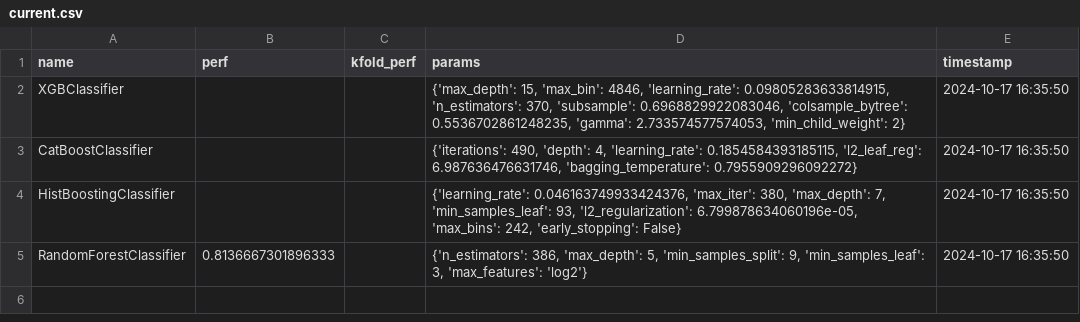
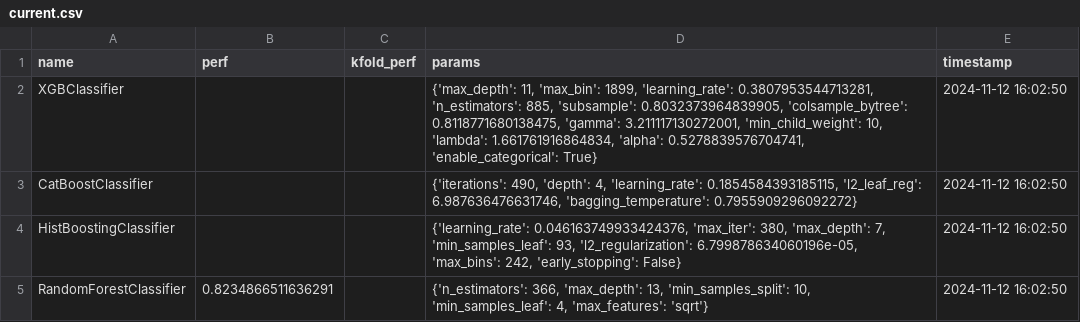
Before and after one commit to jelly-does-code/dscience, a CSV file: kaggle_loan_approval/performance/current.csv, drawn as a sheet.

Commit message:
Add kaggle_housing_price project; Small changes and cleanups

```diff
--- a/kaggle_loan_approval/performance/current.csv
+++ b/kaggle_loan_approval/performance/current.csv
@@ -1,5 +1,5 @@
 name,perf,kfold_perf,params,timestamp
-XGBClassifier,,,"{'max_depth': 15, 'max_bin': 4846, 'learning_rate': 0.09805283633814915, 'n_estimators': 370, 'subsample': 0.6968829922083046, 'colsample_bytree': 0.5536702861248235, 'gamma': 2.733574577574053, 'min_child_weight': 2}",2024-10-17 16:35:50
-CatBoostClassifier,,,"{'iterations': 490, 'depth': 4, 'learning_rate': 0.1854584393185115, 'l2_leaf_reg': 6.987636476631746, 'bagging_temperature': 0.7955909296092272}",2024-10-17 16:35:50
-HistBoostingClassifier,,,"{'learning_rate': 0.046163749933424376, 'max_iter': 380, 'max_depth': 7, 'min_samples_leaf': 93, 'l2_regularization': 6.799878634060196e-05, 'max_bins': 242, 'early_stopping': False}",2024-10-17 16:35:50
-RandomForestClassifier,0.8136667301896333,,"{'n_estimators': 386, 'max_depth': 5, 'min_samples_split': 9, 'min_samples_leaf': 3, 'max_features': 'log2'}",2024-10-17 16:35:50
+XGBClassifier,,,"{'max_depth': 11, 'max_bin': 1899, 'learning_rate': 0.3807953544713281, 'n_estimators': 885, 'subsample': 0.8032373964839905, 'colsample_bytree': 0.8118771680138475, 'gamma': 3.211117130272001, 'min_child_weight': 10, 'lambda': 1.661761916864834, 'alpha': 0.5278839576704741, 'enable_categorical': True}",2024-11-12 16:02:50
+CatBoostClassifier,,,"{'iterations': 490, 'depth': 4, 'learning_rate': 0.1854584393185115, 'l2_leaf_reg': 6.987636476631746, 'bagging_temperature': 0.7955909296092272}",2024-11-12 16:02:50
+HistBoostingClassifier,,,"{'learning_rate': 0.046163749933424376, 'max_iter': 380, 'max_depth': 7, 'min_samples_leaf': 93, 'l2_regularization': 6.799878634060196e-05, 'max_bins': 242, 'early_stopping': False}",2024-11-12 16:02:50
+RandomForestClassifier,0.8234866511636291,,"{'n_estimators': 366, 'max_depth': 13, 'min_samples_split': 10, 'min_samples_leaf': 4, 'max_features': 'sqrt'}",2024-11-12 16:02:50
```
Also changed, not shown: kaggle_bank_churn/performance/current.csv, 46 other files.
